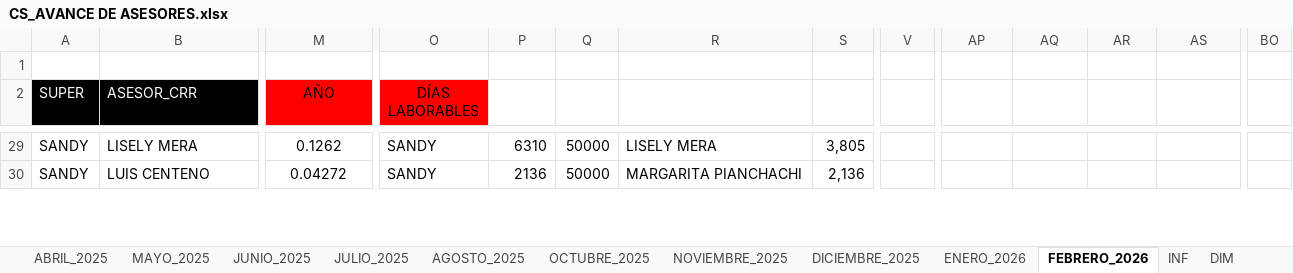
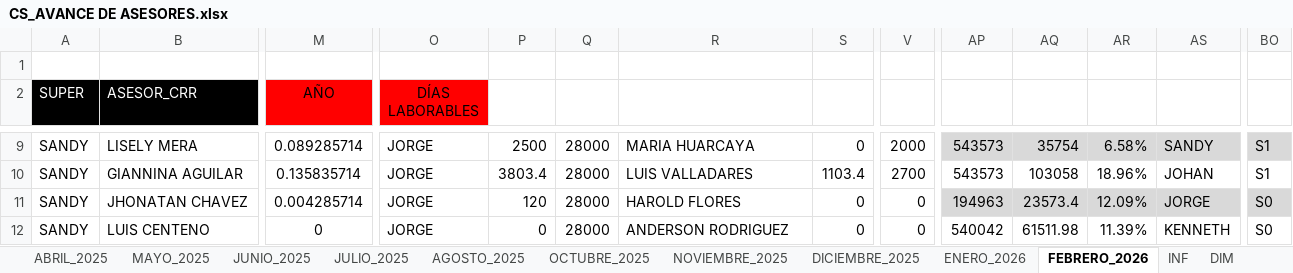
Before and after one commit to jvasquez98/Ranking, an Excel workbook: CS_AVANCE DE ASESORES.xlsx, sheet FEBRERO_2026, drawn as a sheet; only a part is shown, gaps mark what is left out; values as stored, in another font and other column widths than the file's, no borders; conditional formats and table styles not drawn; addresses are those after the commit; rows hold the shown columns only; the diff covers the shown part only; the diff names each change by its address in the sheet, - before the commit and + after, or states it on an @@ line.

```diff
--- a/CS_AVANCE DE ASESORES.xlsx (sheet FEBRERO_2026)
+++ b/CS_AVANCE DE ASESORES.xlsx (sheet FEBRERO_2026)
-M9 (AÑO): 0.1262
+M9 (AÑO): 0.089285714
-O9 (DÍAS LABORABLES): SANDY
+O9 (DÍAS LABORABLES): JORGE
-P9: 6310
+P9: 2500
-Q9: 50000
+Q9: 28000
-R9: LISELY MERA
+R9: MARIA HUARCAYA
-S9: 3,805
+S9: 0
-V9: (empty)
+V9: 2000
-AP9: (empty)
+AP9: 543573
-AP9:AS9 fill: none
+AP9:AS9 fill: #D9D9D9
-AQ9: (empty)
+AQ9: 35754
-AR9: (empty)
+AR9: 6.58%
-AS9: (empty)
+AS9: SANDY
-BO9: (empty)
+BO9: S1
-BO9 fill: none
+BO9 fill: #D9D9D9
+row 10: SANDY | GIANNINA AGUILAR | 0.135835714 | JORGE | 3803.4 | 28000 | LUIS VALLADARES | 1103.4 | 2700 | 543573 | 103058 | 18.96% | JOHAN | S1
+row 11: SANDY | JHONATAN CHAVEZ | 0.004285714 | JORGE | 120 | 28000 | HAROLD FLORES | 0 | 0 | 194963 | 23573.4 | 12.09% | JORGE | S0
-M12 (AÑO): 0.04272
+M12 (AÑO): 0
-O12 (DÍAS LABORABLES): SANDY
+O12 (DÍAS LABORABLES): JORGE
-P12: 2136
+P12: 0
-Q12: 50000
+Q12: 28000
-R12: MARGARITA PIANCHACHI
+R12: ANDERSON RODRIGUEZ
-S12: 2,136
+S12: 0
-V12: (empty)
+V12: 0
-AP12: (empty)
+AP12: 540042
-AQ12: (empty)
+AQ12: 61511.98
-AR12: (empty)
+AR12: 11.39%
-AS12: (empty)
+AS12: KENNETH
-BO12: (empty)
+BO12: S0
```
Also changed, not shown: 28 added rows, 30 removed rows, 231 edited cells and cell formats elsewhere in this sheet, sheet CAPA, formulas that keep their value, CS_MARCACIONES.xlsx, 2 other files.
